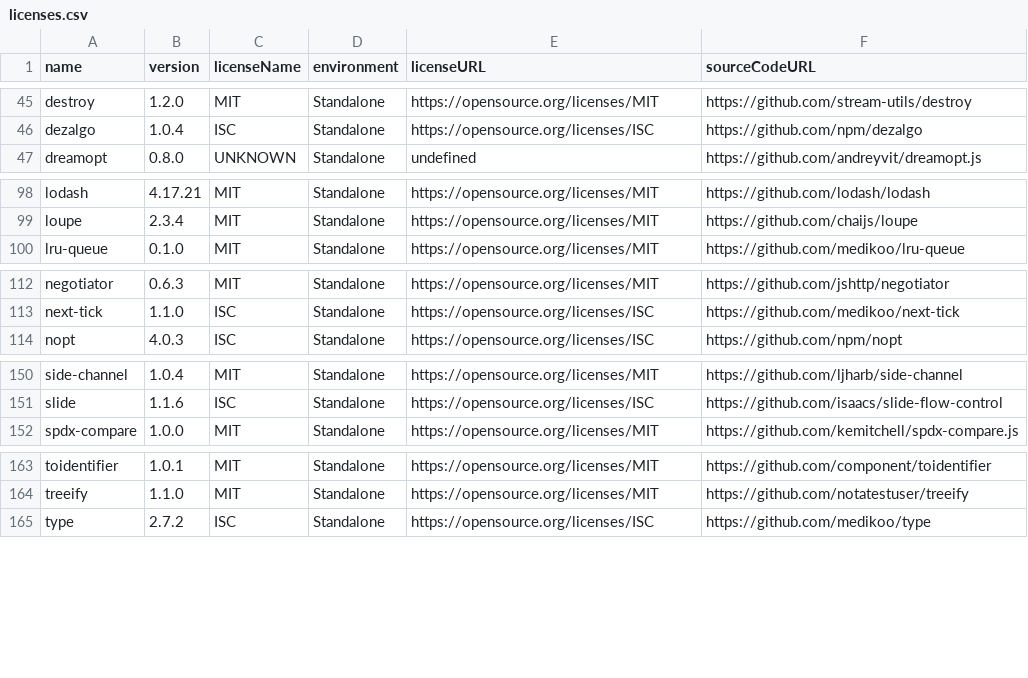
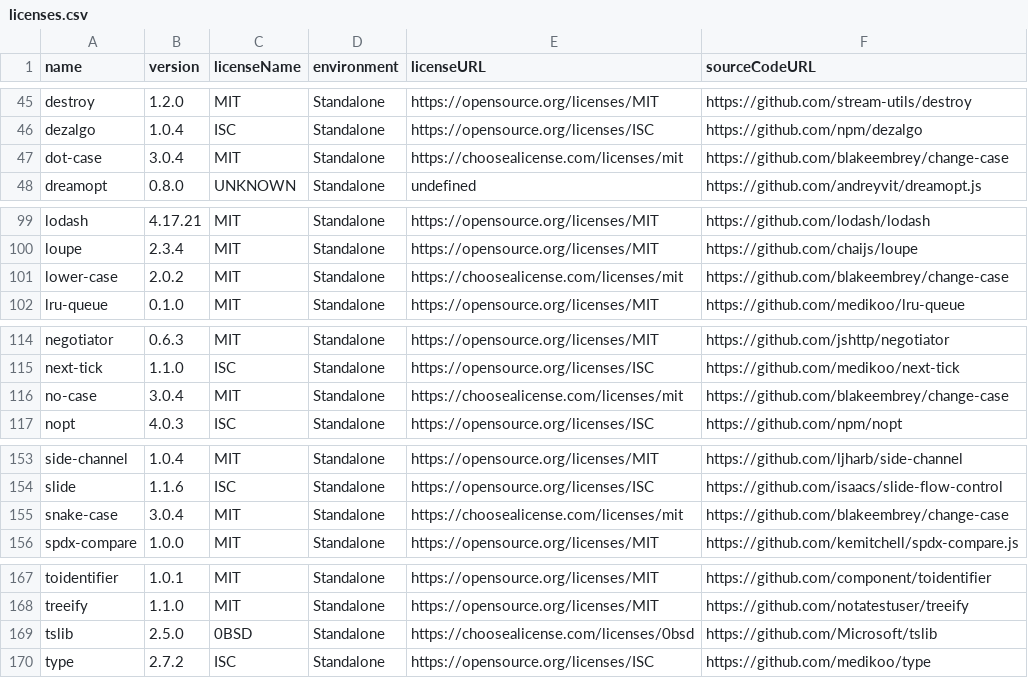
Before and after one commit to OpenTOSCA/opentosca-vintner, a CSV file: docs/docs/assets/documents/licenses.csv, drawn as a sheet; only a part is shown, gaps mark what is left out; the diff names each change by its address in the sheet, - before the commit and + after, or states it on an @@ line.

Commit message:
fix licenses

```diff
--- a/docs/docs/assets/documents/licenses.csv
+++ b/docs/docs/assets/documents/licenses.csv
+row 47: dot-case | 3.0.4 | MIT | Standalone | https://choosealicense.com/licenses/mit | https://github.com/blakeembrey/change-case
+row 101: lower-case | 2.0.2 | MIT | Standalone | https://choosealicense.com/licenses/mit | https://github.com/blakeembrey/change-case
+row 116: no-case | 3.0.4 | MIT | Standalone | https://choosealicense.com/licenses/mit | https://github.com/blakeembrey/change-case
+row 155: snake-case | 3.0.4 | MIT | Standalone | https://choosealicense.com/licenses/mit | https://github.com/blakeembrey/change-case
+row 169: tslib | 2.5.0 | 0BSD | Standalone | https://choosealicense.com/licenses/0bsd | https://github.com/Microsoft/tslib
```
Also changed, not shown: 4 other files.
